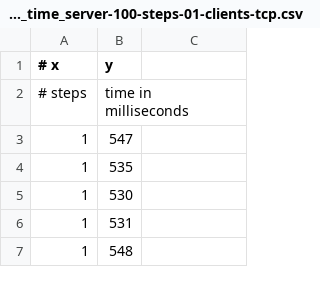
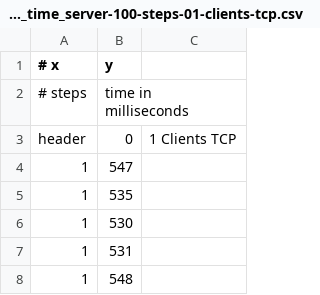
Before and after one commit to FurtherV/vps-1-btu-cottbus, a CSV file: python/src/csv/steps-over-time/steps_over_time_server-100-steps-01-clients-tcp.csv, drawn as a sheet; only a part is shown; the diff names each change by its address in the sheet, - before the commit and + after, or states it on an @@ line.

```diff
--- a/python/src/csv/steps-over-time/steps_over_time_server-100-steps-01-clients-tcp.csv
+++ b/python/src/csv/steps-over-time/steps_over_time_server-100-steps-01-clients-tcp.csv
+row 3: header | 0 | 1 Clients TCP
```
Also changed, not shown: python/src/csv/steps-over-time/steps_over_time_server-100-steps-01-clients-udp.csv, python/src/csv/steps-over-time/steps_over_time_server-100-steps-10-clients-tcp.csv, 10 other files.
